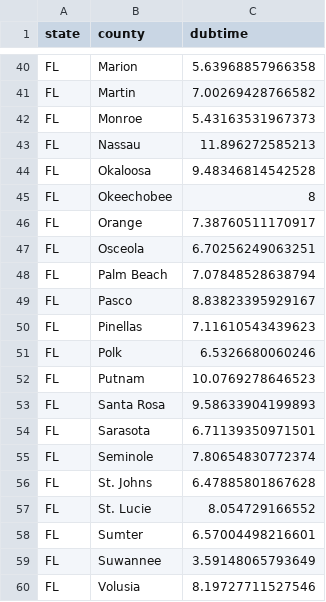
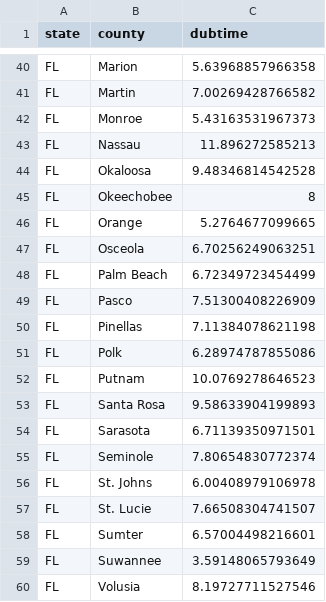
Before and after one commit to vervacity/SURF-covid19, a CSV file: etl/data/hosp/empirical_dts.csv, drawn as a sheet; only a part is shown, gaps mark what is left out; the diff covers the shown part only.

```diff
--- a/etl/data/hosp/empirical_dts.csv
+++ b/etl/data/hosp/empirical_dts.csv
@@ -45,8 +45,8 @@ FL,Okaloosa,9.48346814542528
 FL,Okeechobee,8
-FL,Orange,7.38760511170917
+FL,Orange,5.2764677099665
 FL,Osceola,6.70256249063251
-FL,Palm Beach,7.07848528638794
-FL,Pasco,8.83823395929167
-FL,Pinellas,7.11610543439623
-FL,Polk,6.5326680060246
+FL,Palm Beach,6.72349723454499
+FL,Pasco,7.51300408226909
+FL,Pinellas,7.11384078621198
+FL,Polk,6.28974787855086
 FL,Putnam,10.0769278646523
@@ -55,4 +55,4 @@ FL,Sarasota,6.71139350971501
 FL,Seminole,7.80654830772374
-FL,St. Johns,6.47885801867628
-FL,St. Lucie,8.054729166552
+FL,St. Johns,6.00408979106978
+FL,St. Lucie,7.66508304741507
 FL,Sumter,6.57004498216601
```
Also changed, not shown: 11 edited cells elsewhere in this file, etl/data/hosp/combined_hosp_ts.csv, 2 other files.
